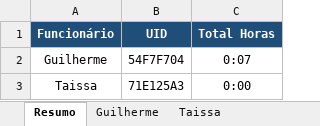
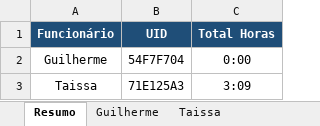
Before and after one commit to gsantospro/Projeto-Extens-o-Microcontroladores, an Excel workbook: export/Registros_11-2025.xlsx, sheet Resumo, drawn as a sheet; values as stored, in another font and other column widths than the file's, no borders; the diff names each change by its address in the sheet, - before the commit and + after, or states it on an @@ line.

```diff
--- a/export/Registros_11-2025.xlsx (sheet Resumo)
+++ b/export/Registros_11-2025.xlsx (sheet Resumo)
-C2 (Total Horas): 0:07
+C2 (Total Horas): 0:00
-C3 (Total Horas): 0:00
+C3 (Total Horas): 3:09
```
Also changed, not shown: sheet Guilherme, sheet Taissa, 2 other files.
